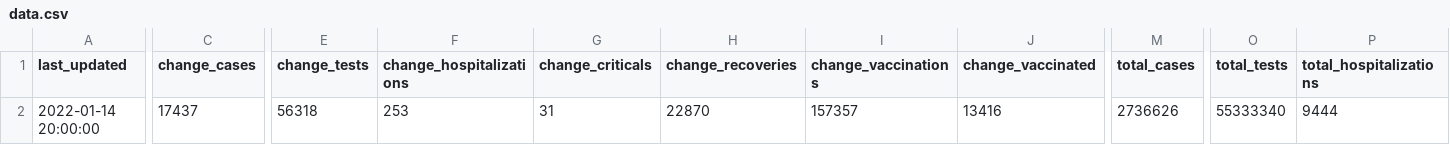
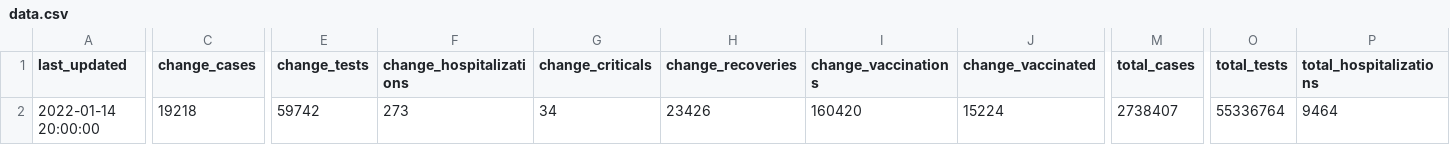
Before and after one commit to taylordunn/canadacovidshiny, a CSV file: data/pins/summary_overall/data.csv, drawn as a sheet; only a part is shown, gaps mark what is left out; the diff covers the shown part only; the diff names each change by its address in the sheet, - before the commit and + after, or states it on an @@ line.

Commit message:
update summary_overall

```diff
--- a/data/pins/summary_overall/data.csv
+++ b/data/pins/summary_overall/data.csv
-C2 (change_cases): 17437
+C2 (change_cases): 19218
-E2 (change_tests): 56318
+E2 (change_tests): 59742
-F2 (change_hospitalizations): 253
+F2 (change_hospitalizations): 273
-G2 (change_criticals): 31
+G2 (change_criticals): 34
-H2 (change_recoveries): 22870
+H2 (change_recoveries): 23426
-I2 (change_vaccinations): 157357
+I2 (change_vaccinations): 160420
-J2 (change_vaccinated): 13416
+J2 (change_vaccinated): 15224
-M2 (total_cases): 2736626
+M2 (total_cases): 2738407
-O2 (total_tests): 55333340
+O2 (total_tests): 55336764
-P2 (total_hospitalizations): 9444
+P2 (total_hospitalizations): 9464
```
Also changed, not shown: 4 edited cells elsewhere in this file, 1 other file.
